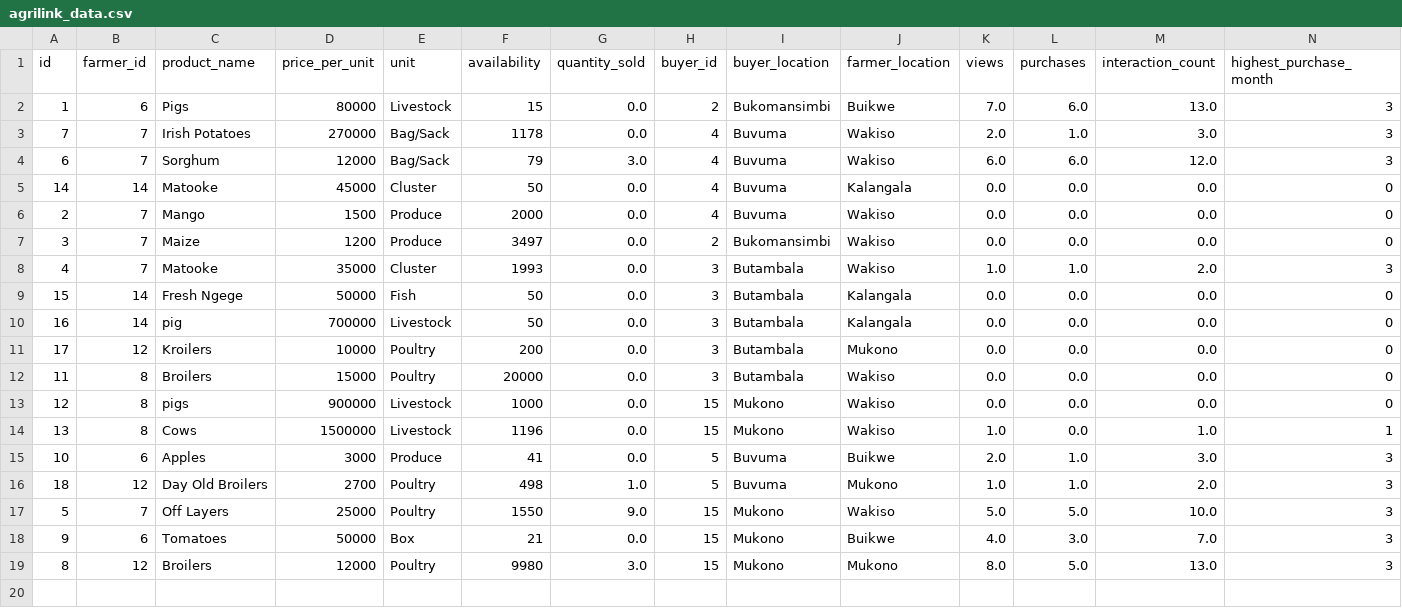
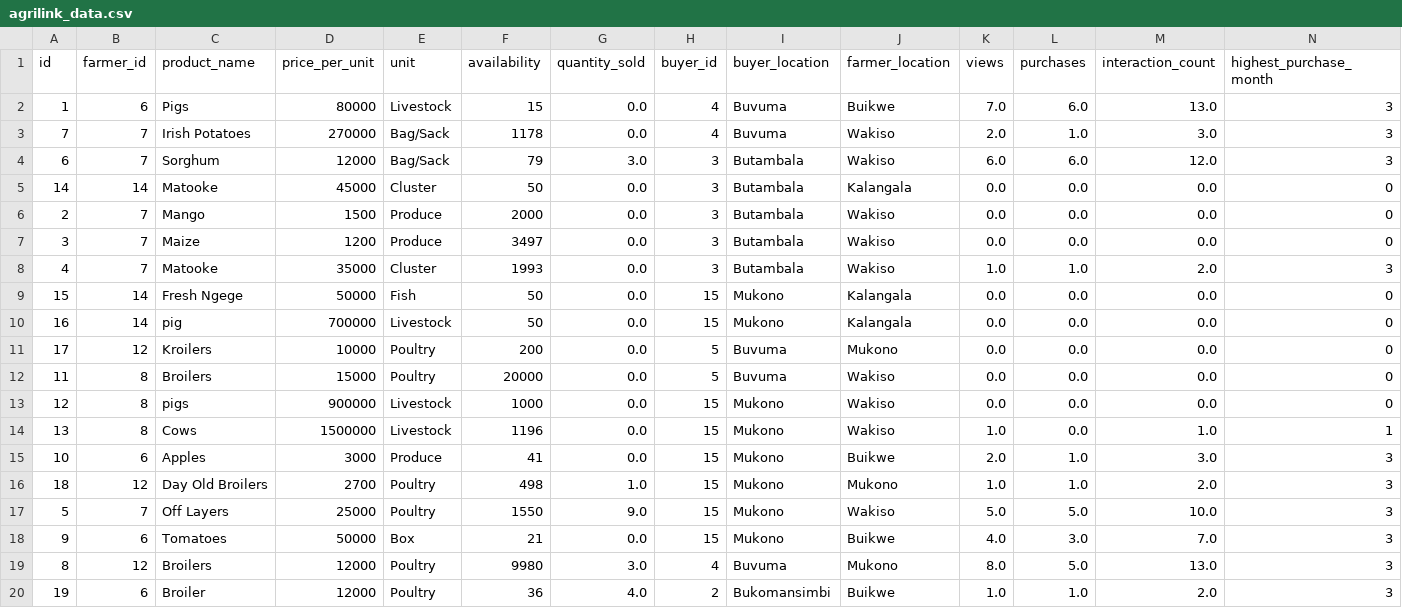
Before and after one commit to Smark16/agrilink_backend, a CSV file: data/agrilink_data.csv, drawn as a sheet; only a part is shown; rows hold the shown columns only; the diff names each change by its address in the sheet, - before the commit and + after, or states it on an @@ line.

```diff
--- a/data/agrilink_data.csv
+++ b/data/agrilink_data.csv
-H2 (buyer_id): 2
+H2 (buyer_id): 4
-I2 (buyer_location): Bukomansimbi
+I2 (buyer_location): Buvuma
-H4:H6 (buyer_id): 4
+H4:H6 (buyer_id): 3
-I4:I6 (buyer_location): Buvuma
+I4:I6 (buyer_location): Butambala
-H7 (buyer_id): 2
+H7 (buyer_id): 3
-I7 (buyer_location): Bukomansimbi
+I7 (buyer_location): Butambala
-H9:H10 (buyer_id): 3
+H9:H10 (buyer_id): 15
-I9:I10 (buyer_location): Butambala
+I9:I10 (buyer_location): Mukono
-H11:H12 (buyer_id): 3
+H11:H12 (buyer_id): 5
-I11:I12 (buyer_location): Butambala
+I11:I12 (buyer_location): Buvuma
-H15:H16 (buyer_id): 5
+H15:H16 (buyer_id): 15
-I15:I16 (buyer_location): Buvuma
+I15:I16 (buyer_location): Mukono
-H19 (buyer_id): 15
+H19 (buyer_id): 4
-I19 (buyer_location): Mukono
+I19 (buyer_location): Buvuma
+row 20: 19 | 6 | Broiler | 12000 | Poultry | 36 | 4.0 | 2 | Bukomansimbi | Buikwe | 1.0 | 1.0 | 2.0 | 3
```
Also changed, not shown: 2 other files.
